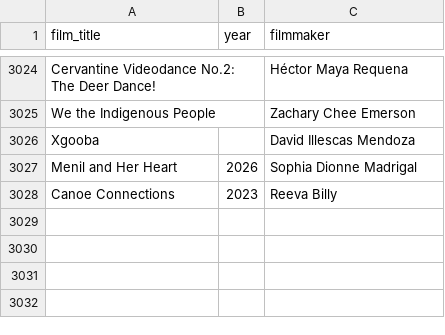
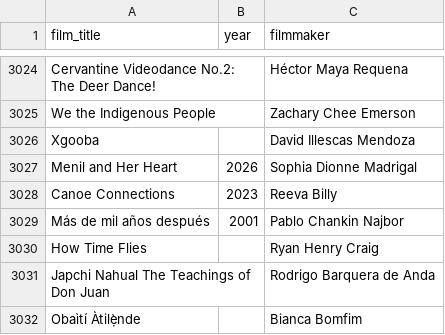
Before and after one commit to jwilliamkennedy/abya-yala-film-atlas, a CSV file: beta/data/atlas-names.csv, drawn as a sheet; only a part is shown, gaps mark what is left out.

```diff
--- a/beta/data/atlas-names.csv
+++ b/beta/data/atlas-names.csv
@@ -3028 +3028,5 @@ Menil and Her Heart,2026,Sophia Dionne Madrigal
 Canoe Connections,2023,Reeva Billy
+Más de mil años después,2001,Pablo Chankin Najbor
+How Time Flies,,Ryan Henry Craig
+Japchi Nahual The Teachings of Don Juan,,Rodrigo Barquera de Anda
+Obaìtí Àtilẹ̀nde,,Bianca Bomfim
```
Also changed, not shown: beta/data/atlas-filmmakers.csv, beta/data/atlas-films.csv, 16 other files.
